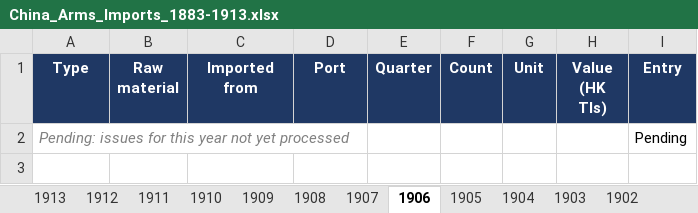
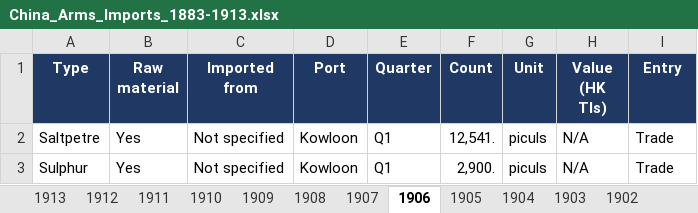
Before and after one commit to hinsonyuen/PATH-Hinson-Work-, an Excel workbook: china/workbooks/China_Arms_Imports_1883-1913.xlsx, sheet 1906, drawn as a sheet; values as stored, in another font and other column widths than the file's, no borders; removed rows and columns are numbered as before the commit, all else as after; the diff names each change by its address in the sheet, - before the commit and + after, or states it on an @@ line.

```diff
--- a/china/workbooks/China_Arms_Imports_1883-1913.xlsx (sheet 1906)
+++ b/china/workbooks/China_Arms_Imports_1883-1913.xlsx (sheet 1906)
-row 2: Pending: issues for this year not yet processed |  |  |  |  |  |  |  | Pending
+row 2: Saltpetre | Yes | Not specified | Kowloon | Q1 | 12,541. | piculs | N/A | Trade
+row 3: Sulphur | Yes | Not specified | Kowloon | Q1 | 2,900. | piculs | N/A | Trade
```
Also changed, not shown: sheet Notes, sheet Coverage, china/workbooks/China_Arms_Exports_1883-1913.xlsx, 4 other files.
